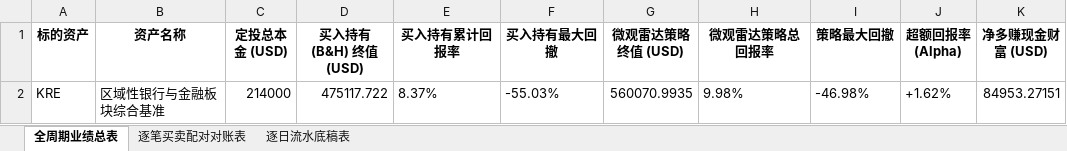
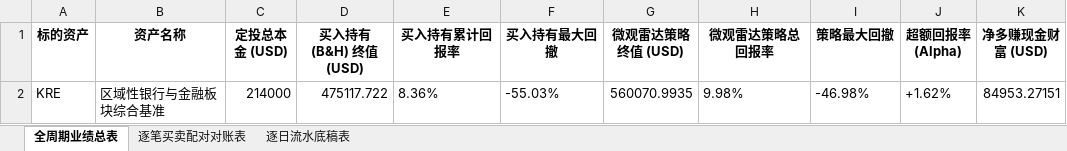
Before and after one commit to JiananZhao/html, an Excel workbook: 宏观反身性阿尔法模型_KRE微观雷达全周期对账表.xlsx, sheet 全周期业绩总表, drawn as a sheet; only a part is shown; values as stored, in another font and other column widths than the file's, no borders; the diff names each change by its address in the sheet, - before the commit and + after, or states it on an @@ line.

```diff
--- a/宏观反身性阿尔法模型_KRE微观雷达全周期对账表.xlsx (sheet 全周期业绩总表)
+++ b/宏观反身性阿尔法模型_KRE微观雷达全周期对账表.xlsx (sheet 全周期业绩总表)
-E2 (买入持有累计回报率): 8.37%
+E2 (买入持有累计回报率): 8.36%
```
Also changed, not shown: sheet 逐日流水底稿表, 宏观反身性阿尔法模型_IGV微观雷达全周期对账表.xlsx, 宏观反身性阿尔法模型_NOW微观雷达全周期对账表.xlsx, 42 other files.
